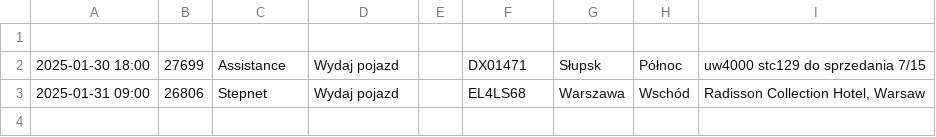
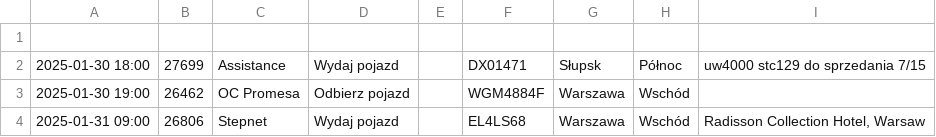
Before and after one commit to chojnacky/chojnacky.github.io, a CSV file: tabela1.csv, drawn as a sheet.

Commit message:
Dodanie lub aktualizacja pliku tabela1.csv

```diff
--- a/tabela1.csv
+++ b/tabela1.csv
@@ -2,2 +2,3 @@
 2025-01-30 18:00;27699;Assistance;Wydaj pojazd;;DX01471;Słupsk;Północ;uw4000 stc129 do sprzedania 7/15
+2025-01-30 19:00;26462;OC Promesa;Odbierz pojazd;;WGM4884F;Warszawa;Wschód;
 2025-01-31 09:00;26806;Stepnet;Wydaj pojazd;;EL4LS68;Warszawa;Wschód;Radisson Collection Hotel, Warsaw
```
